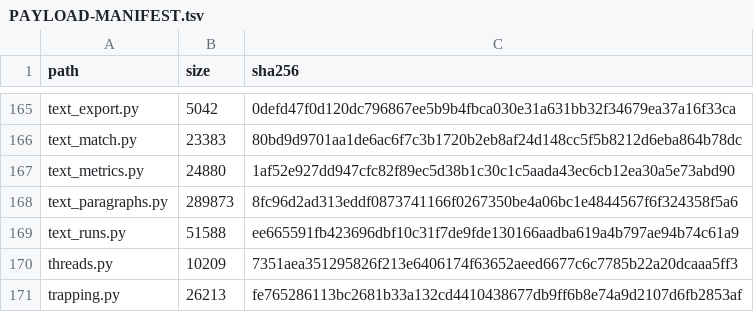
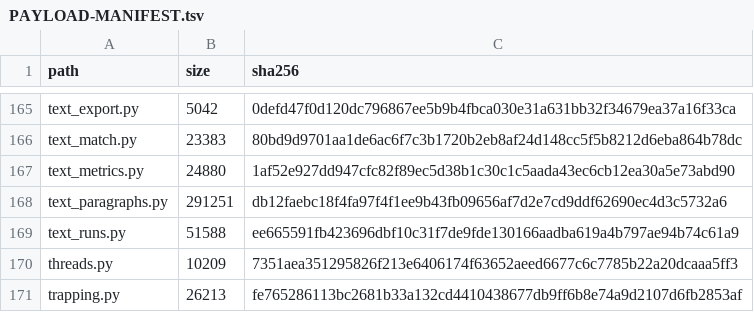
Before and after one commit to jasonulbright/Spectra-PDF, a TSV file: src/engine/PAYLOAD-MANIFEST.tsv, drawn as a sheet; only a part is shown, gaps mark what is left out.

```diff
--- a/src/engine/PAYLOAD-MANIFEST.tsv
+++ b/src/engine/PAYLOAD-MANIFEST.tsv
@@ -167,3 +167,3 @@ text_match.py	23383	80bd9d9701aa1de6ac6f7c3b1720b2eb8af24d148cc5f5b8212d6eba864b
 text_metrics.py	24880	1af52e927dd947cfc82f89ec5d38b1c30c1c5aada43ec6cb12ea30a5e73abd90
-text_paragraphs.py	289873	8fc96d2ad313eddf0873741166f0267350be4a06bc1e4844567f6f324358f5a6
+text_paragraphs.py	291251	db12faebc18f4fa97f4f1ee9b43fb09656af7d2e7cd9ddf62690ec4d3c5732a6
 text_runs.py	51588	ee665591fb423696dbf10c31f7de9fde130166aadba619a4b797ae94b74c61a9
```
Also changed, not shown: 13 other files.
